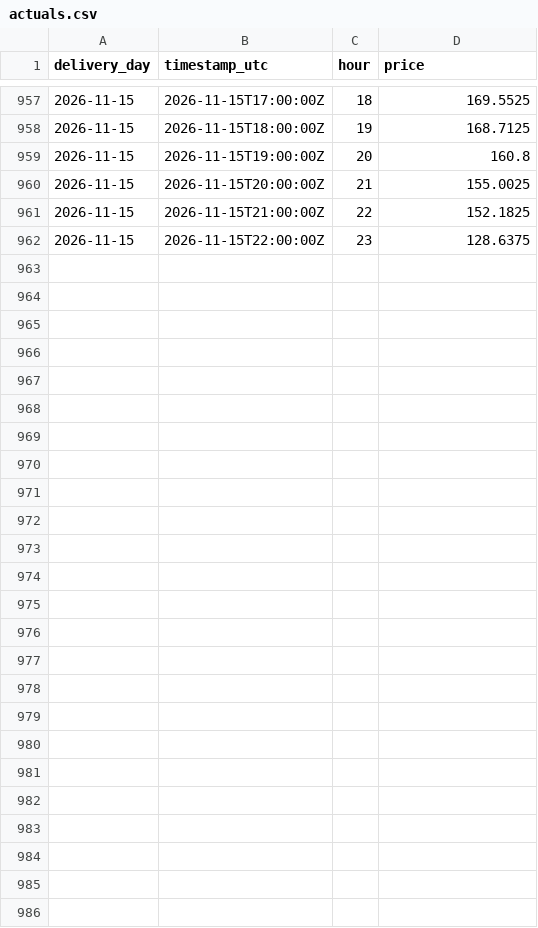
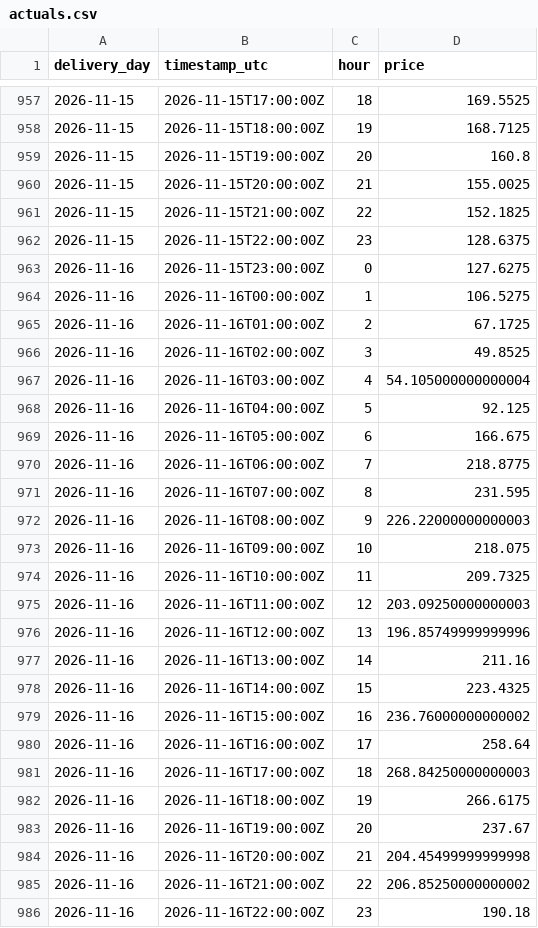
Before and after one commit to gerardorosch02/thermo-fr, a CSV file: published/actuals.csv, drawn as a sheet; only a part is shown, gaps mark what is left out.

```diff
--- a/published/actuals.csv
+++ b/published/actuals.csv
@@ -962 +962,25 @@ delivery_day,timestamp_utc,hour,price
 2026-11-15,2026-11-15T22:00:00Z,23,128.6375
+2026-11-16,2026-11-15T23:00:00Z,0,127.6275
+2026-11-16,2026-11-16T00:00:00Z,1,106.5275
+2026-11-16,2026-11-16T01:00:00Z,2,67.1725
+2026-11-16,2026-11-16T02:00:00Z,3,49.8525
+2026-11-16,2026-11-16T03:00:00Z,4,54.105000000000004
+2026-11-16,2026-11-16T04:00:00Z,5,92.125
+2026-11-16,2026-11-16T05:00:00Z,6,166.675
+2026-11-16,2026-11-16T06:00:00Z,7,218.8775
+2026-11-16,2026-11-16T07:00:00Z,8,231.595
+2026-11-16,2026-11-16T08:00:00Z,9,226.22000000000003
+2026-11-16,2026-11-16T09:00:00Z,10,218.075
+2026-11-16,2026-11-16T10:00:00Z,11,209.7325
+2026-11-16,2026-11-16T11:00:00Z,12,203.09250000000003
+2026-11-16,2026-11-16T12:00:00Z,13,196.85749999999996
+2026-11-16,2026-11-16T13:00:00Z,14,211.16
+2026-11-16,2026-11-16T14:00:00Z,15,223.4325
+2026-11-16,2026-11-16T15:00:00Z,16,236.76000000000002
+2026-11-16,2026-11-16T16:00:00Z,17,258.64
+2026-11-16,2026-11-16T17:00:00Z,18,268.84250000000003
+2026-11-16,2026-11-16T18:00:00Z,19,266.6175
+2026-11-16,2026-11-16T19:00:00Z,20,237.67
+2026-11-16,2026-11-16T20:00:00Z,21,204.45499999999998
+2026-11-16,2026-11-16T21:00:00Z,22,206.85250000000002
+2026-11-16,2026-11-16T22:00:00Z,23,190.18
```
Also changed, not shown: 3 other files.
